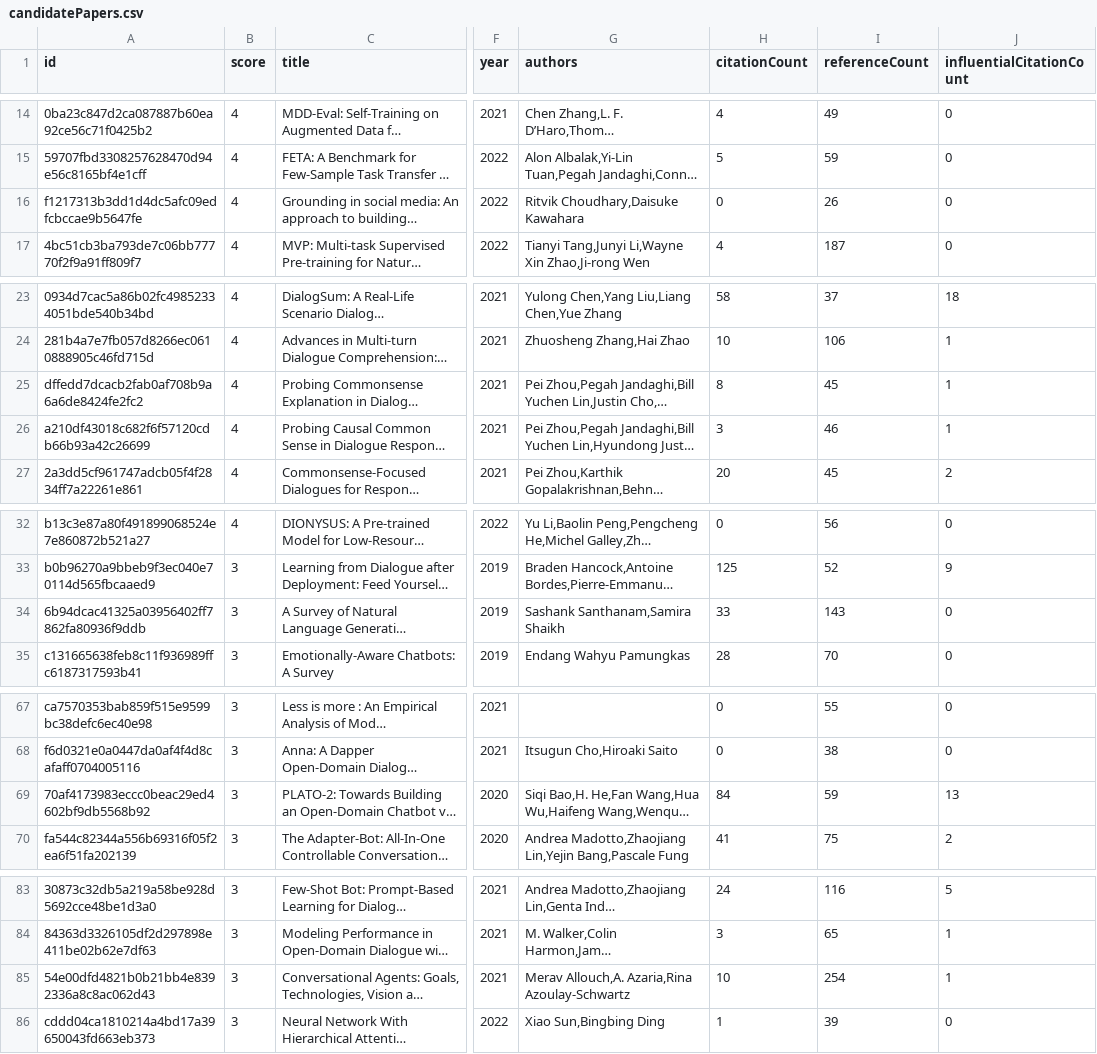
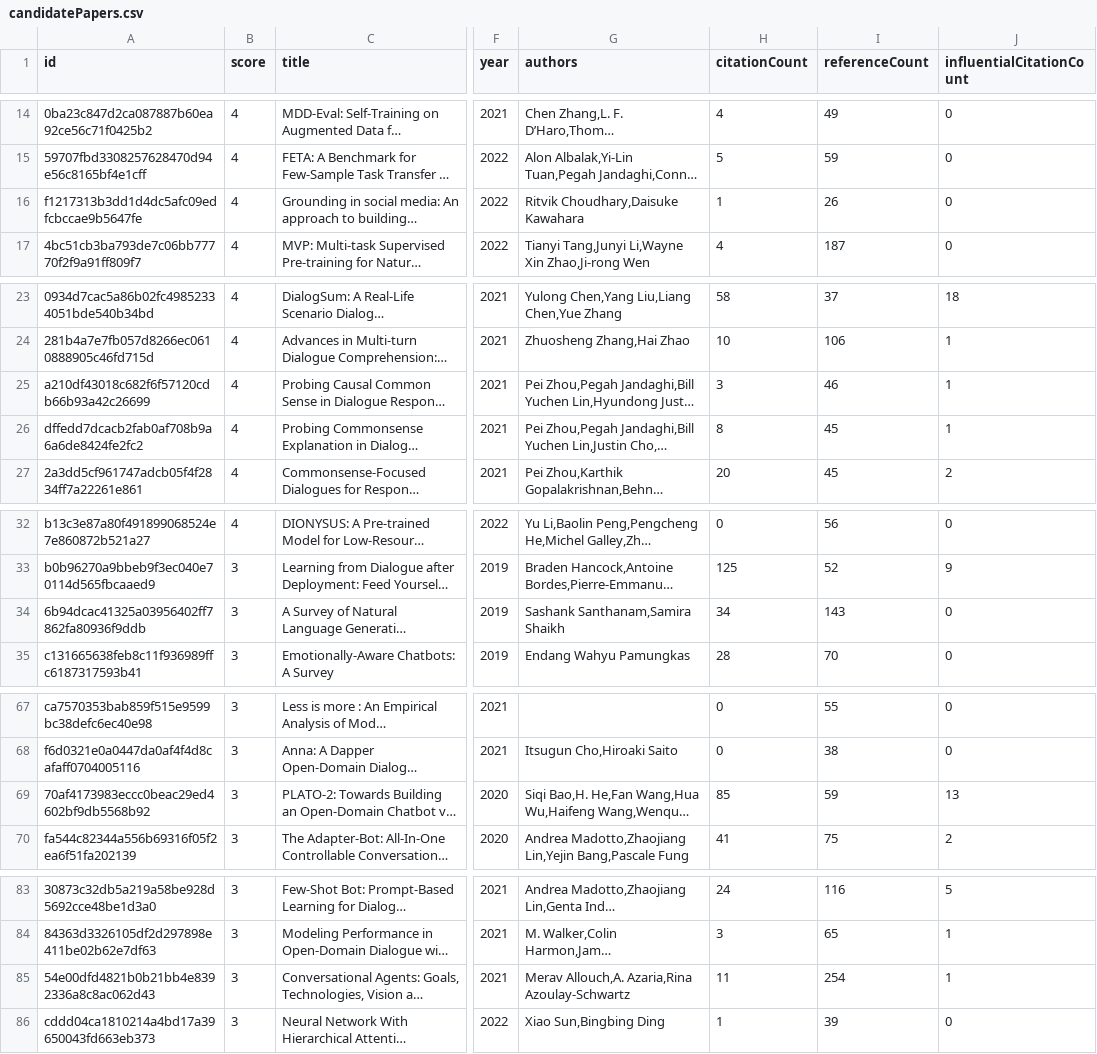
Before and after one commit to avi-jit/pegah-lit-review, a CSV file: data/candidatePapers.csv, drawn as a sheet; only a part is shown, gaps mark what is left out; long unchanged cells end in …; the diff covers the shown part only; the diff names each change by its address in the sheet, - before the commit and + after, or states it on an @@ line.

```diff
--- a/data/candidatePapers.csv
+++ b/data/candidatePapers.csv
-H16 (citationCount): 0
+H16 (citationCount): 1
@@ row 26 moved to row 25: a210df43018c682f6f57120cdb66b93a42c26699 @@
-H34 (citationCount): 33
+H34 (citationCount): 34
-H69 (citationCount): 84
+H69 (citationCount): 85
-H85 (citationCount): 10
+H85 (citationCount): 11
```
Also changed, not shown: 4 added rows, 1 removed row and 19 edited cells elsewhere in this file, 2 other files.
